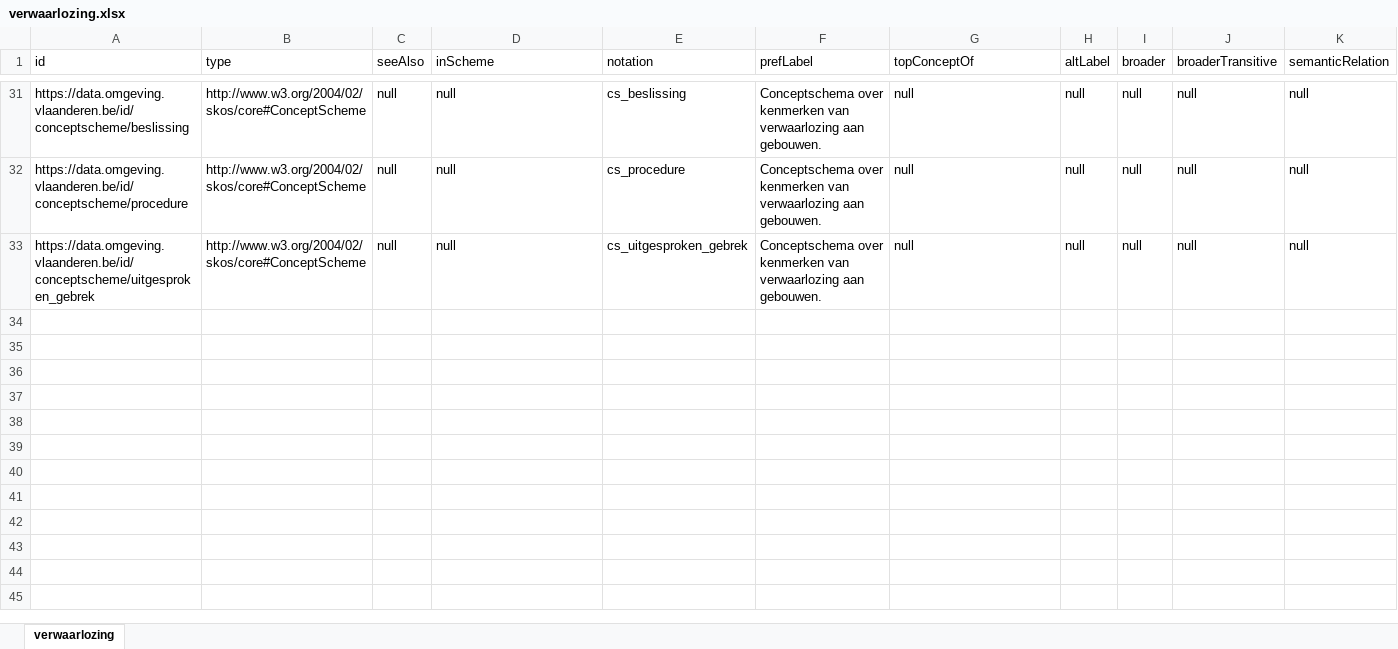
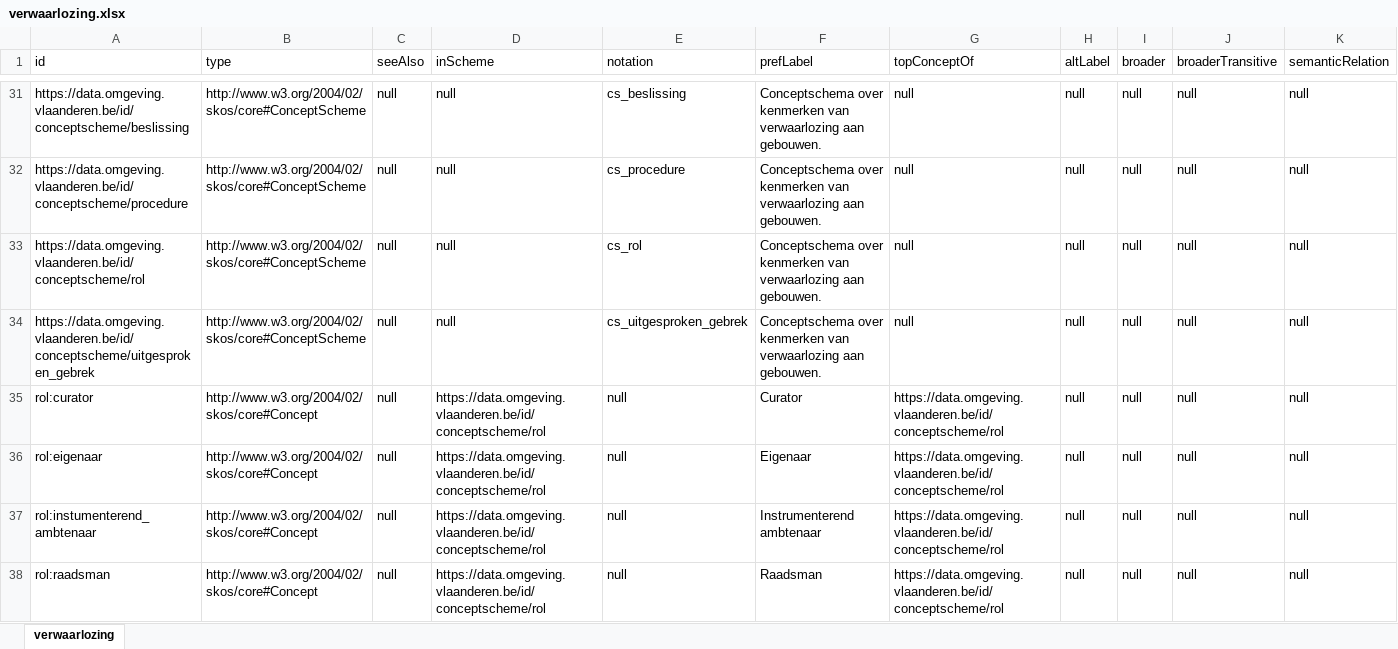
Before and after one commit to milieuinfo/codelijst-verwaarlozing, an Excel workbook: src/main/resources/be/vlaanderen/omgeving/data/id/conceptscheme/verwaarlozing/verwaarlozing.xlsx, sheet verwaarlozing, drawn as a sheet; only a part is shown, gaps mark what is left out; values as stored, in another font and other column widths than the file's, no borders; rows hold the shown columns only; the diff names each change by its address in the sheet, - before the commit and + after, or states it on an @@ line.

```diff
--- a/src/main/resources/be/vlaanderen/omgeving/data/id/conceptscheme/verwaarlozing/verwaarlozing.xlsx (sheet verwaarlozing)
+++ b/src/main/resources/be/vlaanderen/omgeving/data/id/conceptscheme/verwaarlozing/verwaarlozing.xlsx (sheet verwaarlozing)
+row 33: https://data.omgeving.vlaanderen.be/id/conceptscheme/rol | http://www.w3.org/2004/02/skos/core#ConceptScheme | null | null | cs_rol | Conceptschema over kenmerken van verwaarlozing aan gebouwen. | null | null | null | null | null
+row 35: rol:curator | http://www.w3.org/2004/02/skos/core#Concept | null | https://data.omgeving.vlaanderen.be/id/conceptscheme/rol | null | Curator | https://data.omgeving.vlaanderen.be/id/conceptscheme/rol | null | null | null | null
+row 36: rol:eigenaar | http://www.w3.org/2004/02/skos/core#Concept | null | https://data.omgeving.vlaanderen.be/id/conceptscheme/rol | null | Eigenaar | https://data.omgeving.vlaanderen.be/id/conceptscheme/rol | null | null | null | null
+row 37: rol:instumenterend_ambtenaar | http://www.w3.org/2004/02/skos/core#Concept | null | https://data.omgeving.vlaanderen.be/id/conceptscheme/rol | null | Instrumenterend ambtenaar | https://data.omgeving.vlaanderen.be/id/conceptscheme/rol | null | null | null | null
+row 38: rol:raadsman | http://www.w3.org/2004/02/skos/core#Concept | null | https://data.omgeving.vlaanderen.be/id/conceptscheme/rol | null | Raadsman | https://data.omgeving.vlaanderen.be/id/conceptscheme/rol | null | null | null | null
```
Also changed, not shown: 7 other files.
